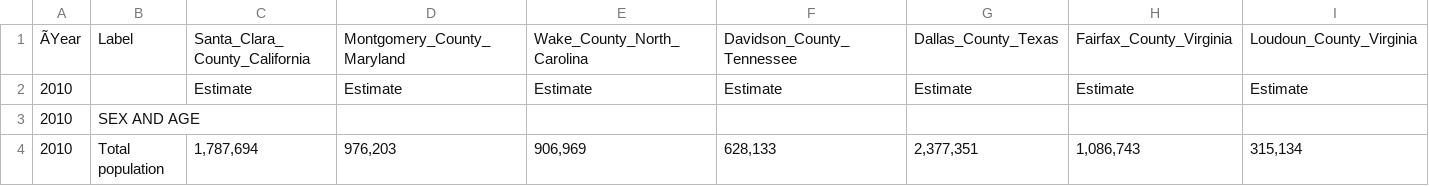
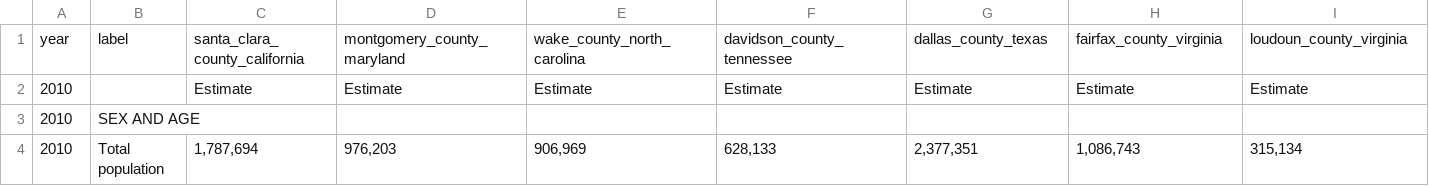
Before and after one commit to Akemp787/Loudoun_County_Growth_Study, a CSV file: data_cleaned/Combined_DP05.csv, drawn as a sheet; only a part is shown.

```diff
--- a/data_cleaned/Combined_DP05.csv
+++ b/data_cleaned/Combined_DP05.csv
@@ -1,2 +1,2 @@
-ÃYear,Label,Santa_Clara_County_California,Montgomery_County_Maryland,Wake_County_North_Carolina,Davidson_County_Tennessee,Dallas_County_Texas,Fairfax_County_Virginia,Loudoun_County_Virginia
+year,label,santa_clara_county_california,montgomery_county_maryland,wake_county_north_carolina,davidson_county_tennessee,dallas_county_texas,fairfax_county_virginia,loudoun_county_virginia
 2010,,Estimate,Estimate,Estimate,Estimate,Estimate,Estimate,Estimate
```
Also changed, not shown: data_cleaned/Combined_B19013.csv, data_cleaned/Combined_B25077.csv, 3 other files.
